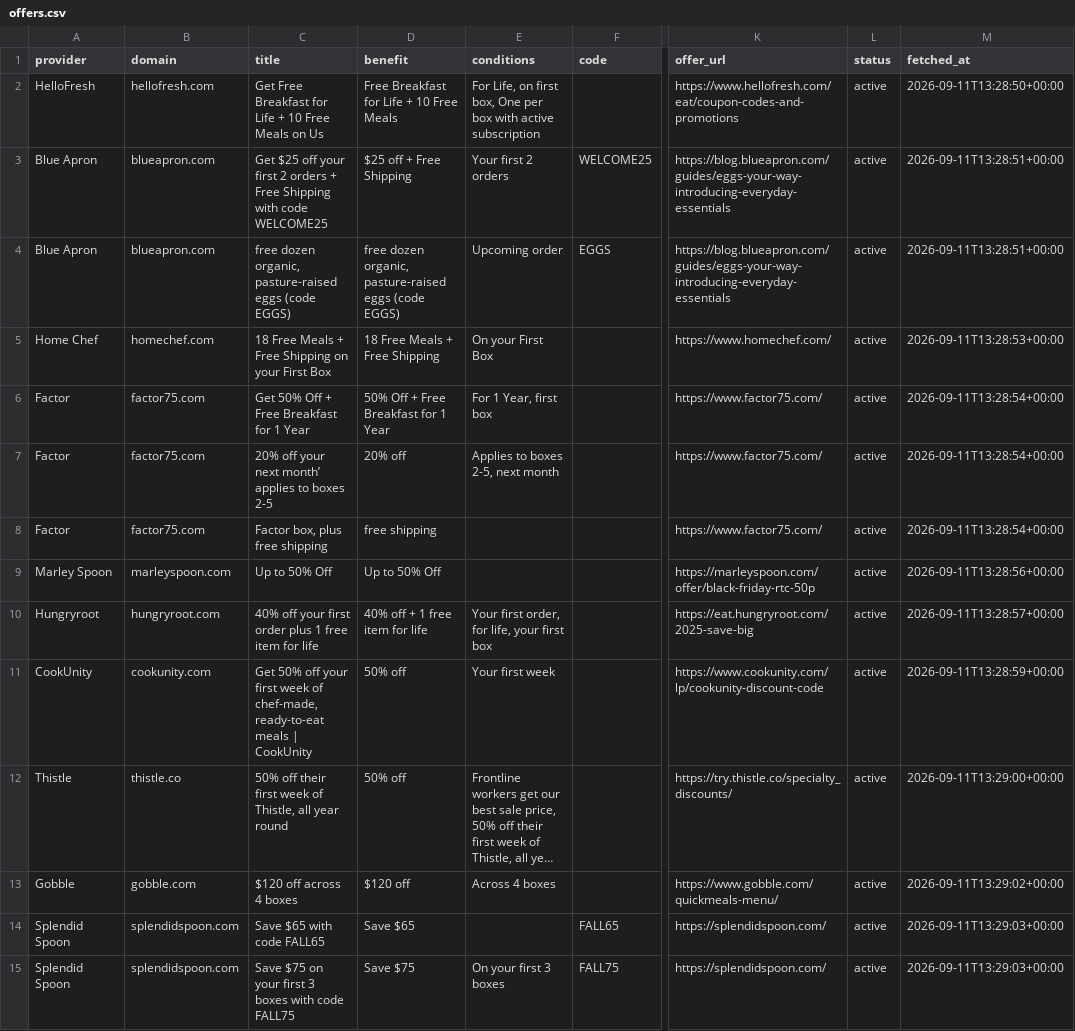
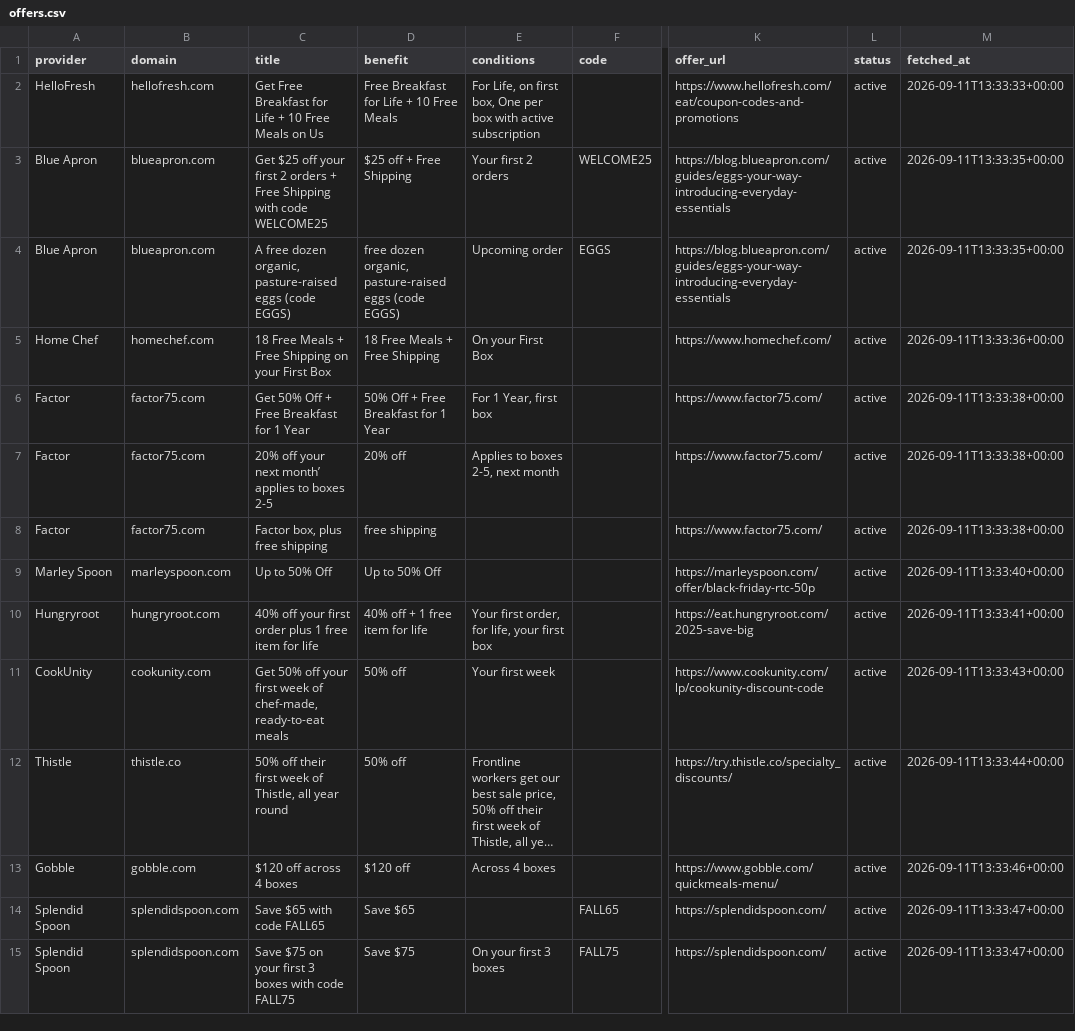
Before and after one commit to OwenLi6666/hellofresh-deals-promo-radar, a CSV file: public/offers.csv, drawn as a sheet; only a part is shown, gaps mark what is left out; long unchanged cells end in …; the diff covers the shown part only; the diff names each change by its address in the sheet, - before the commit and + after, or states it on an @@ line.

```diff
--- a/public/offers.csv
+++ b/public/offers.csv
-M2 (fetched_at): 2026-09-11T13:28:50+00:00
+M2 (fetched_at): 2026-09-11T13:33:33+00:00
-M3:M4 (fetched_at): 2026-09-11T13:28:51+00:00
+M3:M4 (fetched_at): 2026-09-11T13:33:35+00:00
-C4 (title): free dozen…
+C4 (title): A free dozen…
-M5 (fetched_at): 2026-09-11T13:28:53+00:00
+M5 (fetched_at): 2026-09-11T13:33:36+00:00
-M6:M8 (fetched_at): 2026-09-11T13:28:54+00:00
+M6:M8 (fetched_at): 2026-09-11T13:33:38+00:00
-M9 (fetched_at): 2026-09-11T13:28:56+00:00
+M9 (fetched_at): 2026-09-11T13:33:40+00:00
-M10 (fetched_at): 2026-09-11T13:28:57+00:00
+M10 (fetched_at): 2026-09-11T13:33:41+00:00
-C11 (title): …ready-to-eat meals | CookUnity
+C11 (title): …ready-to-eat meals
-M11 (fetched_at): 2026-09-11T13:28:59+00:00
+M11 (fetched_at): 2026-09-11T13:33:43+00:00
-M12 (fetched_at): 2026-09-11T13:29:00+00:00
+M12 (fetched_at): 2026-09-11T13:33:44+00:00
-M13 (fetched_at): 2026-09-11T13:29:02+00:00
+M13 (fetched_at): 2026-09-11T13:33:46+00:00
-M14:M15 (fetched_at): 2026-09-11T13:29:03+00:00
+M14:M15 (fetched_at): 2026-09-11T13:33:47+00:00
```
Also changed, not shown: 3 removed rows and 22 edited cells elsewhere in this file, 41 other files.
